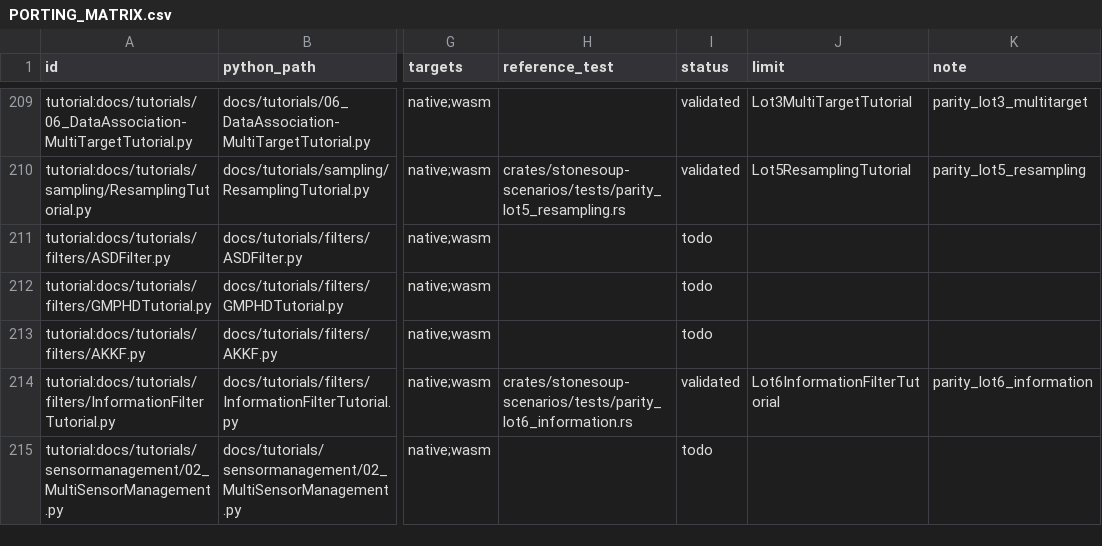
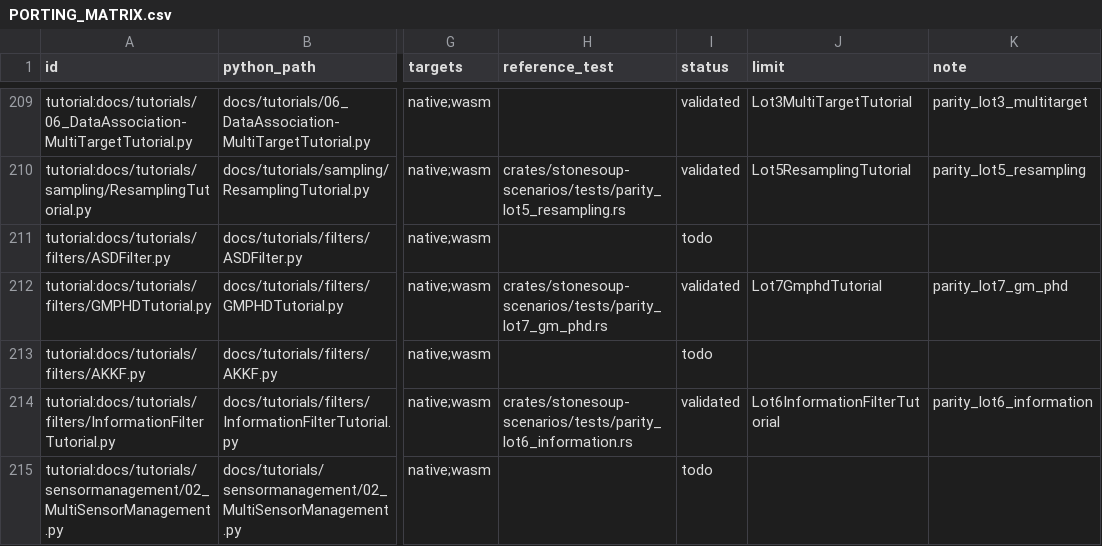
Before and after one commit to jblestang/AI-StoneSoup-rs, a CSV file: docs/PORTING_MATRIX.csv, drawn as a sheet; only a part is shown, gaps mark what is left out; the diff names each change by its address in the sheet, - before the commit and + after, or states it on an @@ line.

```diff
--- a/docs/PORTING_MATRIX.csv
+++ b/docs/PORTING_MATRIX.csv
-H212 (reference_test): (empty)
+H212 (reference_test): crates/stonesoup-scenarios/tests/parity_lot7_gm_phd.rs
-I212 (status): todo
+I212 (status): validated
-J212 (limit): (empty)
+J212 (limit): Lot7GmphdTutorial
-K212 (note): (empty)
+K212 (note): parity_lot7_gm_phd
```
Also changed, not shown: 50 other files.
